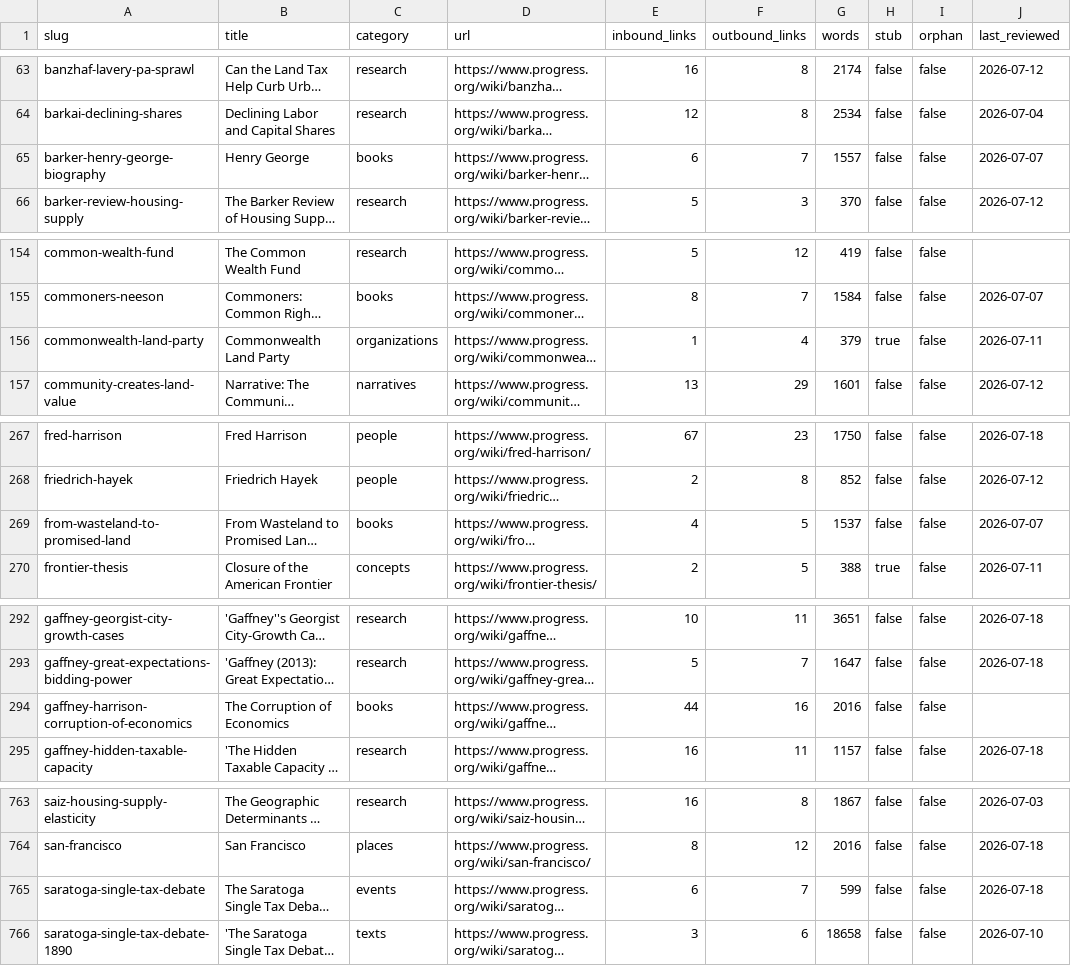
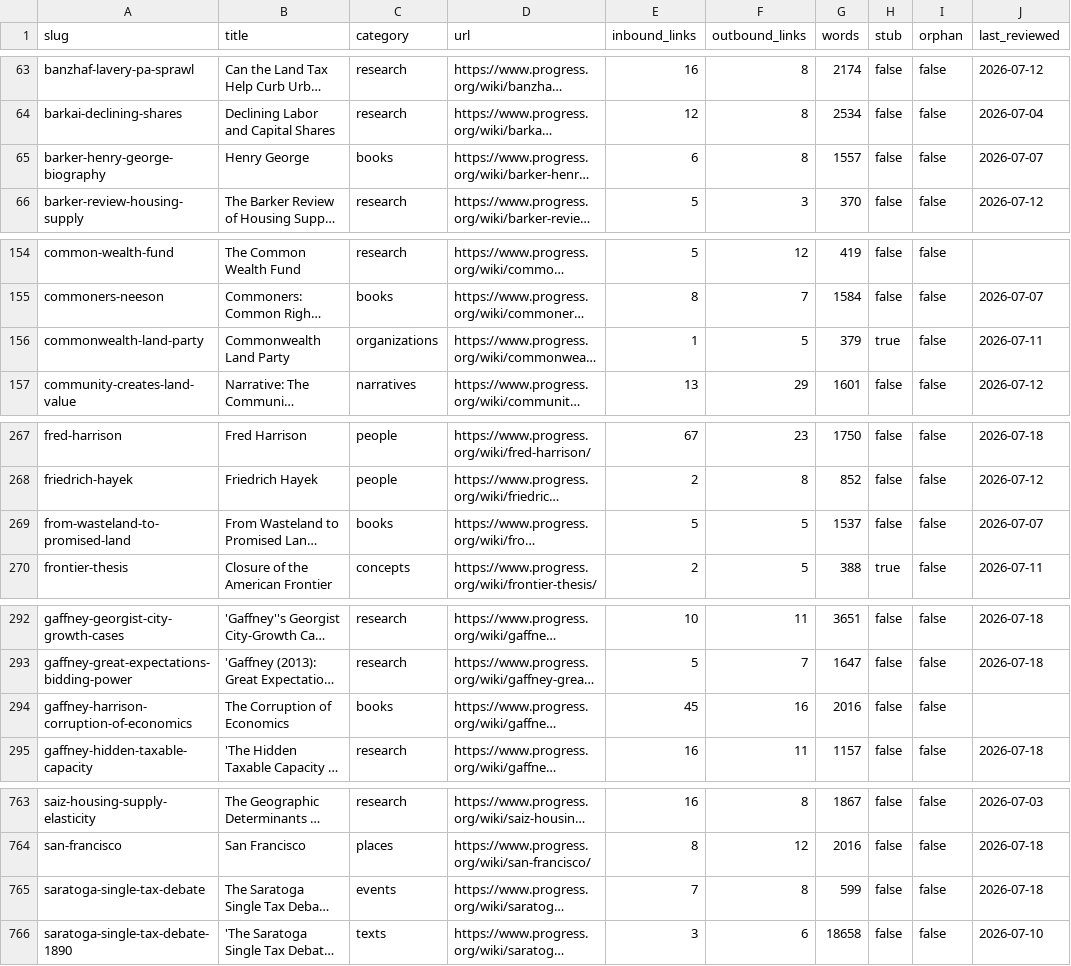
Before and after one commit to floydmari/georgism-wiki, a CSV file: sources/wiki-inventory.csv, drawn as a sheet; only a part is shown, gaps mark what is left out; long unchanged cells end in …; the diff covers the shown part only; the diff names each change by its address in the sheet, - before the commit and + after, or states it on an @@ line.

```diff
--- a/sources/wiki-inventory.csv
+++ b/sources/wiki-inventory.csv
-F65 (outbound_links): 7
+F65 (outbound_links): 8
-F156 (outbound_links): 4
+F156 (outbound_links): 5
-E269 (inbound_links): 4
+E269 (inbound_links): 5
-E294 (inbound_links): 44
+E294 (inbound_links): 45
-E765 (inbound_links): 6
+E765 (inbound_links): 7
-F765 (outbound_links): 7
+F765 (outbound_links): 8
```
Also changed, not shown: 30 edited cells elsewhere in this file, sources/registry.csv, 15 other files.
